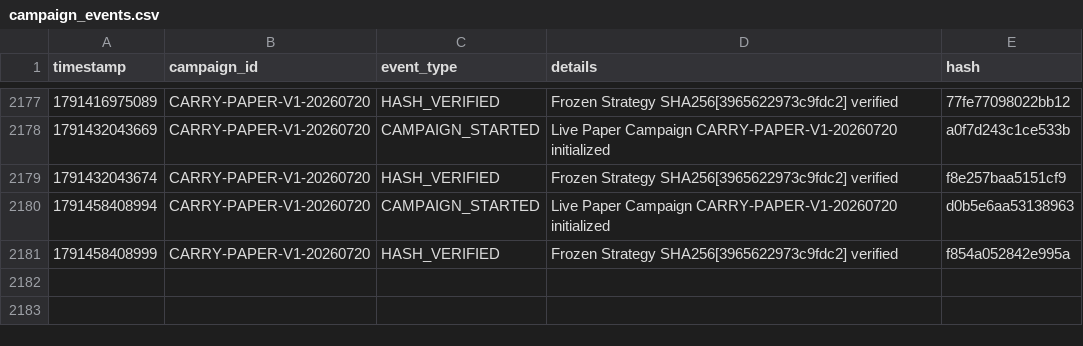
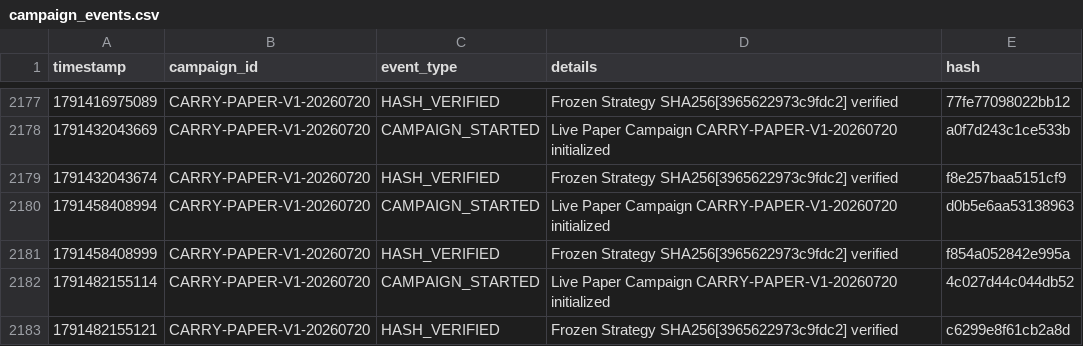
Before and after one commit to SaifAl-Sabaneh/Trading_AI_System, a CSV file: Trading_AI_System/database/campaign_events.csv, drawn as a sheet; only a part is shown, gaps mark what is left out; the diff names each change by its address in the sheet, - before the commit and + after, or states it on an @@ line.

```diff
--- a/Trading_AI_System/database/campaign_events.csv
+++ b/Trading_AI_System/database/campaign_events.csv
+row 2182: 1791482155114 | CARRY-PAPER-V1-20260720 | CAMPAIGN_STARTED | Live Paper Campaign CARRY-PAPER-V1-20260720 initialized | 4c027d44c044db52
+row 2183: 1791482155121 | CARRY-PAPER-V1-20260720 | HASH_VERIFIED | Frozen Strategy SHA256[3965622973c9fdc2] verified | c6299e8f61cb2a8d
```
Also changed, not shown: 1 other file.
